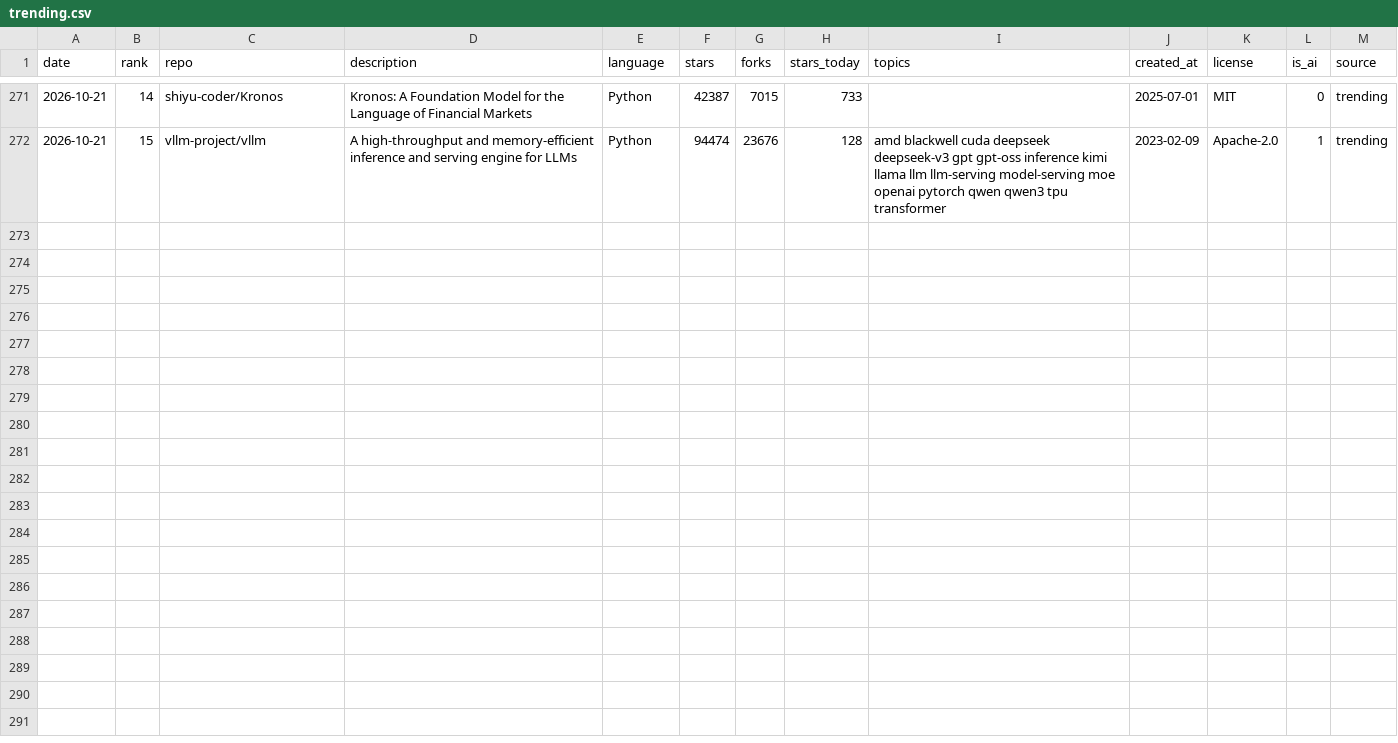
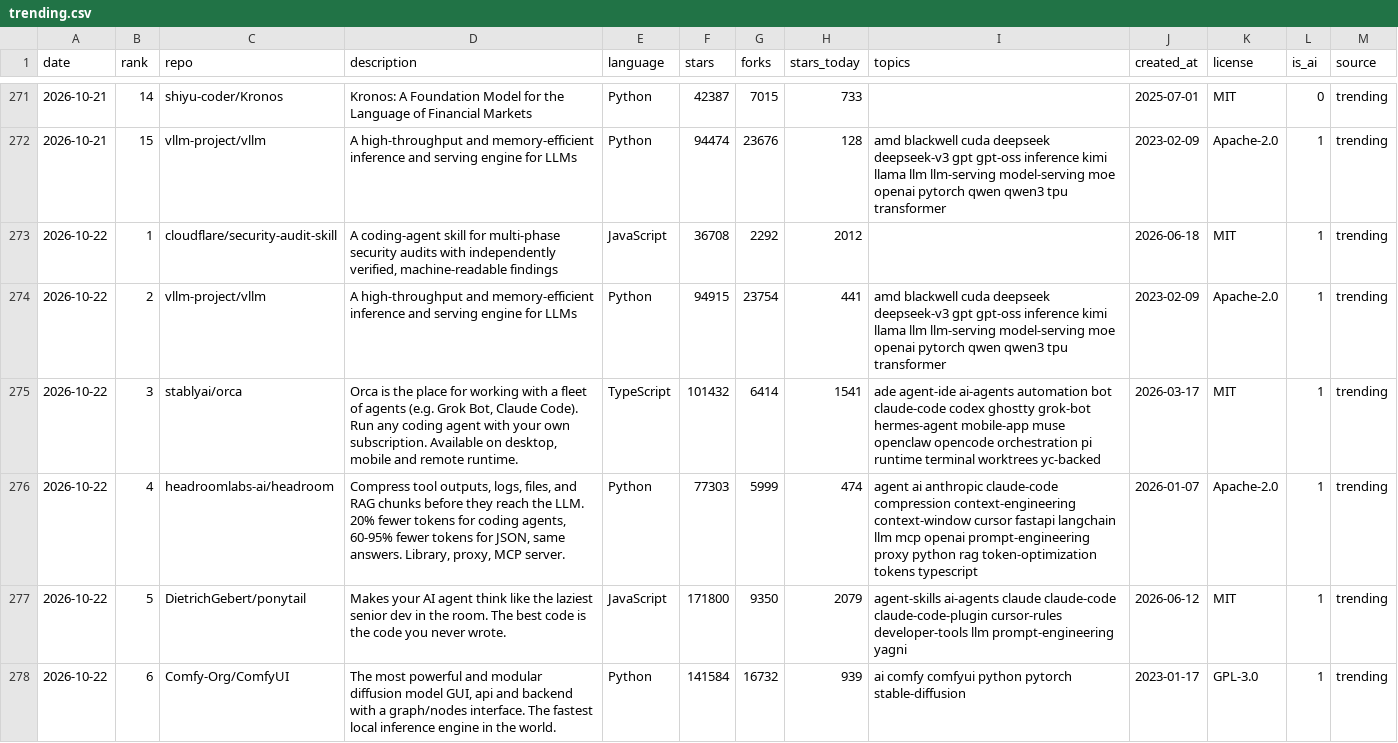
Before and after one commit to sourabhkddigital-gif/trending-ai-repos, a CSV file: data/trending.csv, drawn as a sheet; only a part is shown, gaps mark what is left out; the diff covers the shown part only.

```diff
--- a/data/trending.csv
+++ b/data/trending.csv
@@ -272 +272,7 @@ date,rank,repo,description,language,stars,forks,stars_today,topics,created_at,li
 2026-10-21,15,vllm-project/vllm,A high-throughput and memory-efficient inference and serving engine for LLMs,Python,94474,23676,128,amd blackwell cuda deepseek deepseek-v3 gpt gpt-oss inference kimi llama llm llm-serving model-serving moe openai pytorch qwen qwen3 tpu transformer,2023-02-09,Apache-2.0,1,trending
+2026-10-22,1,cloudflare/security-audit-skill,"A coding-agent skill for multi-phase security audits with independently verified, machine-readable findings",JavaScript,36708,2292,2012,,2026-06-18,MIT,1,trending
+2026-10-22,2,vllm-project/vllm,A high-throughput and memory-efficient inference and serving engine for LLMs,Python,94915,23754,441,amd blackwell cuda deepseek deepseek-v3 gpt gpt-oss inference kimi llama llm llm-serving model-serving moe openai pytorch qwen qwen3 tpu transformer,2023-02-09,Apache-2.0,1,trending
+2026-10-22,3,stablyai/orca,"Orca is the place for working with a fleet of agents (e.g. Grok Bot, Claude Code). Run any coding agent with your own subscription. Available on desktop, mobile and remote runtime.",TypeScript,101432,6414,1541,ade agent-ide ai-agents automation bot claude-code codex ghostty grok-bot hermes-agent mobile-app muse openclaw opencode orchestration pi runtime terminal worktrees yc-backed,2026-03-17,MIT,1,trending
+2026-10-22,4,headroomlabs-ai/headroom,"Compress tool outputs, logs, files, and RAG chunks before they reach the LLM. 20% fewer tokens for coding agents, 60-95% fewer tokens for JSON, same answers. Library, proxy, MCP server.",Python,77303,5999,474,agent ai anthropic claude-code compression context-engineering context-window cursor fastapi langchain llm mcp openai prompt-engineering proxy python rag token-optimization tokens typescript,2026-01-07,Apache-2.0,1,trending
+2026-10-22,5,DietrichGebert/ponytail,Makes your AI agent think like the laziest senior dev in the room. The best code is the code you never wrote.,JavaScript,171800,9350,2079,agent-skills ai-agents claude claude-code claude-code-plugin cursor-rules developer-tools llm prompt-engineering yagni,2026-06-12,MIT,1,trending
+2026-10-22,6,Comfy-Org/ComfyUI,"The most powerful and modular diffusion model GUI, api and backend with a graph/nodes interface. The fastest local inference engine in the world.",Python,141584,16732,939,ai comfy comfyui python pytorch stable-diffusion,2023-01-17,GPL-3.0,1,trending
```
Also changed, not shown: 5 added rows elsewhere in this file, 7 other files.
